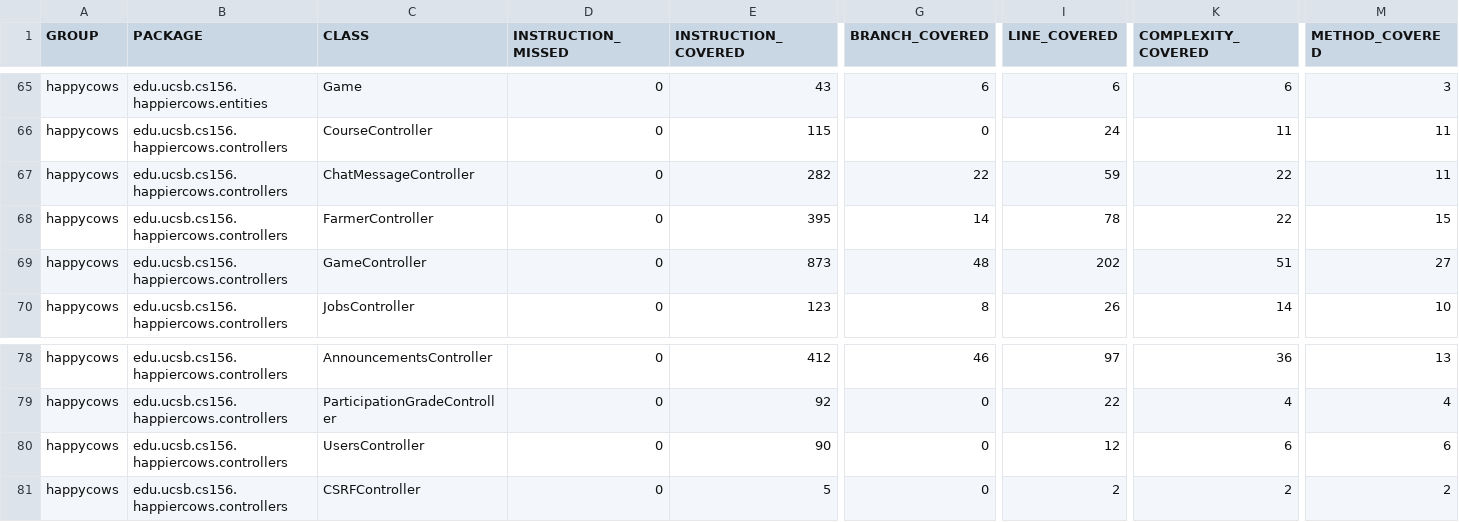
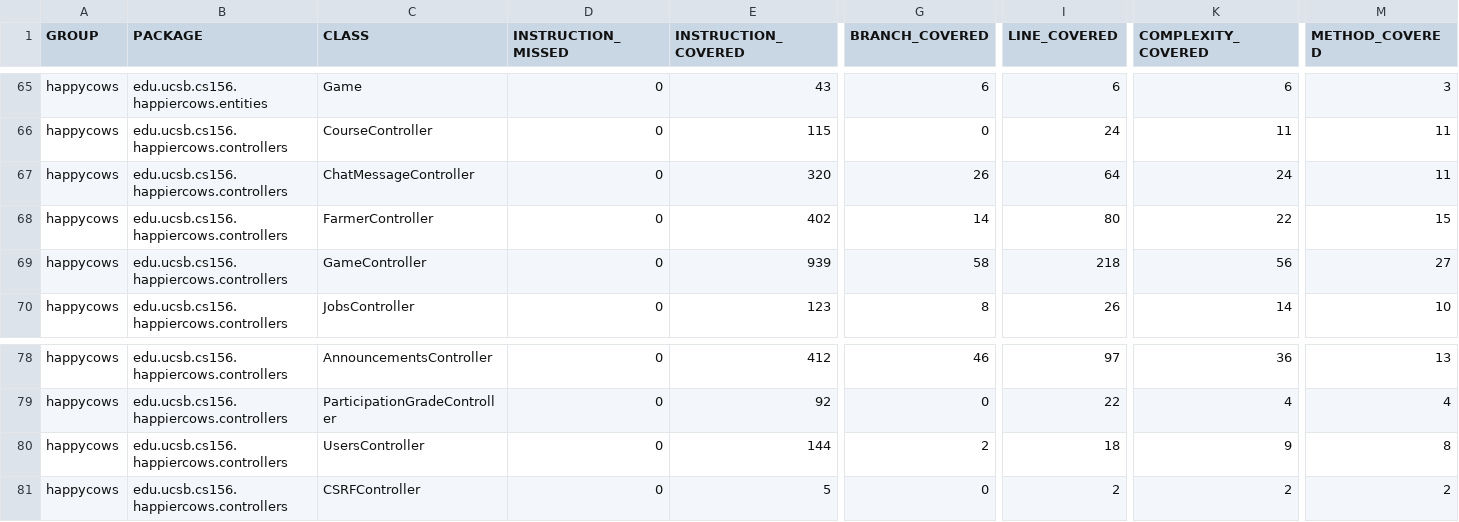
Before and after one commit to ucsb-cs156-f26/proj-happycows-f26-13, a CSV file: prs/22/jacoco/jacoco.csv, drawn as a sheet; only a part is shown, gaps mark what is left out; the diff names each change by its address in the sheet, - before the commit and + after, or states it on an @@ line.

```diff
--- a/prs/22/jacoco/jacoco.csv
+++ b/prs/22/jacoco/jacoco.csv
-E67 (INSTRUCTION_COVERED): 282
+E67 (INSTRUCTION_COVERED): 320
-G67 (BRANCH_COVERED): 22
+G67 (BRANCH_COVERED): 26
-I67 (LINE_COVERED): 59
+I67 (LINE_COVERED): 64
-K67 (COMPLEXITY_COVERED): 22
+K67 (COMPLEXITY_COVERED): 24
-E68 (INSTRUCTION_COVERED): 395
+E68 (INSTRUCTION_COVERED): 402
-I68 (LINE_COVERED): 78
+I68 (LINE_COVERED): 80
-E69 (INSTRUCTION_COVERED): 873
+E69 (INSTRUCTION_COVERED): 939
-G69 (BRANCH_COVERED): 48
+G69 (BRANCH_COVERED): 58
-I69 (LINE_COVERED): 202
+I69 (LINE_COVERED): 218
-K69 (COMPLEXITY_COVERED): 51
+K69 (COMPLEXITY_COVERED): 56
-E80 (INSTRUCTION_COVERED): 90
+E80 (INSTRUCTION_COVERED): 144
-G80 (BRANCH_COVERED): 0
+G80 (BRANCH_COVERED): 2
-I80 (LINE_COVERED): 12
+I80 (LINE_COVERED): 18
-K80 (COMPLEXITY_COVERED): 6
+K80 (COMPLEXITY_COVERED): 9
-M80 (METHOD_COVERED): 6
+M80 (METHOD_COVERED): 8
```
Also changed, not shown: 17 other files.
